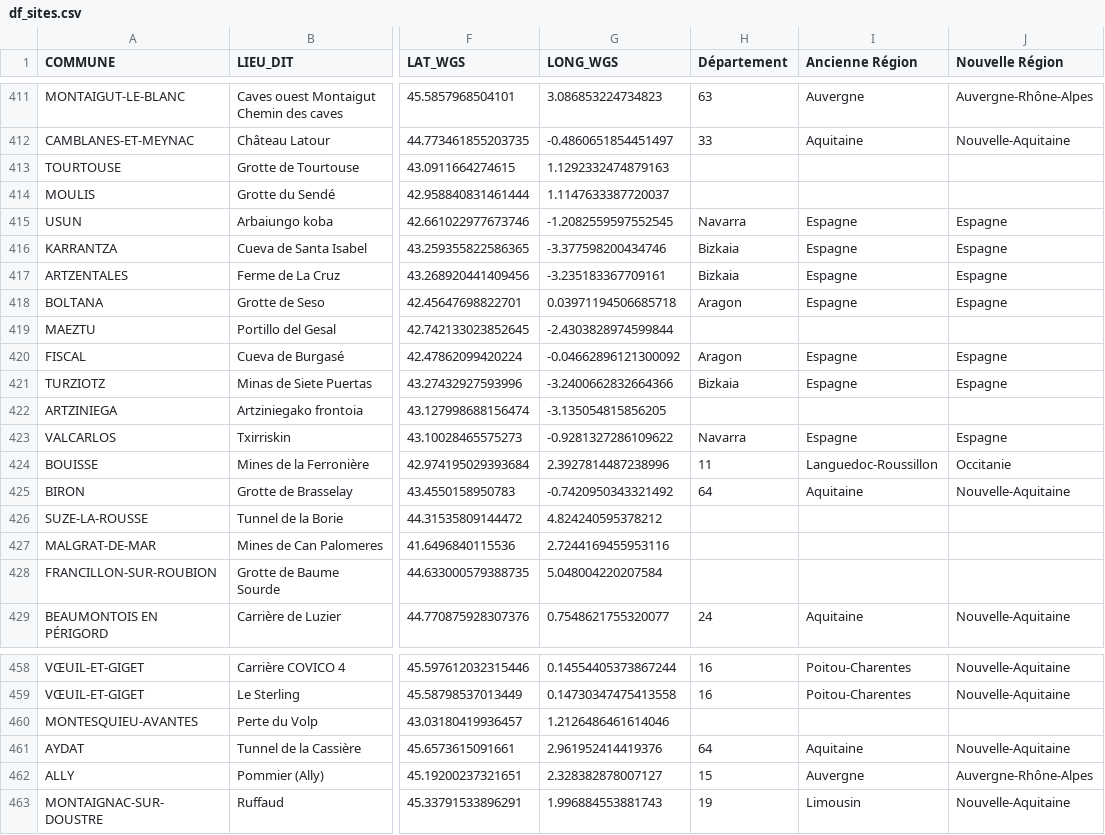
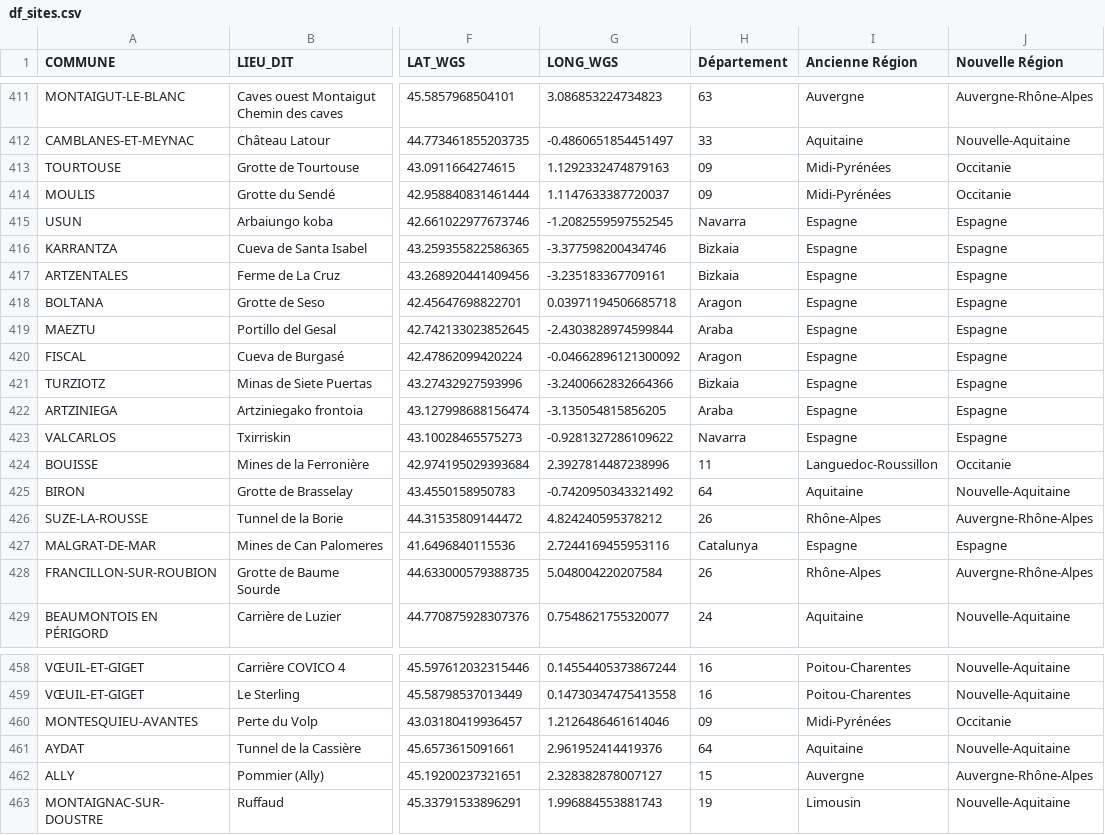
Before and after one commit to a-langlais/dashboard-bat-CMR, a CSV file: data/df_sites.csv, drawn as a sheet; only a part is shown, gaps mark what is left out; the diff covers the shown part only; the diff names each change by its address in the sheet, - before the commit and + after, or states it on an @@ line.

Commit message:
Update df_sites.csv

```diff
--- a/data/df_sites.csv
+++ b/data/df_sites.csv
-H413:H414 (Département): (empty)
+H413:H414 (Département): 09
-I413:I414 (Ancienne Région): (empty)
+I413:I414 (Ancienne Région): Midi-Pyrénées
-J413:J414 (Nouvelle Région): (empty)
+J413:J414 (Nouvelle Région): Occitanie
-H419 (Département): (empty)
+H419 (Département): Araba
-I419 (Ancienne Région): (empty)
+I419 (Ancienne Région): Espagne
-J419 (Nouvelle Région): (empty)
+J419 (Nouvelle Région): Espagne
-H422 (Département): (empty)
+H422 (Département): Araba
-I422 (Ancienne Région): (empty)
+I422 (Ancienne Région): Espagne
-J422 (Nouvelle Région): (empty)
+J422 (Nouvelle Région): Espagne
-H426 (Département): (empty)
+H426 (Département): 26
-I426 (Ancienne Région): (empty)
+I426 (Ancienne Région): Rhône-Alpes
-J426 (Nouvelle Région): (empty)
+J426 (Nouvelle Région): Auvergne-Rhône-Alpes
-H427 (Département): (empty)
+H427 (Département): Catalunya
-I427 (Ancienne Région): (empty)
+I427 (Ancienne Région): Espagne
-J427 (Nouvelle Région): (empty)
+J427 (Nouvelle Région): Espagne
-H428 (Département): (empty)
+H428 (Département): 26
-I428 (Ancienne Région): (empty)
+I428 (Ancienne Région): Rhône-Alpes
-J428 (Nouvelle Région): (empty)
+J428 (Nouvelle Région): Auvergne-Rhône-Alpes
-H460 (Département): (empty)
+H460 (Département): 09
-I460 (Ancienne Région): (empty)
+I460 (Ancienne Région): Midi-Pyrénées
-J460 (Nouvelle Région): (empty)
+J460 (Nouvelle Région): Occitanie
```
Also changed, not shown: 5 added rows and 27 edited cells elsewhere in this file.
